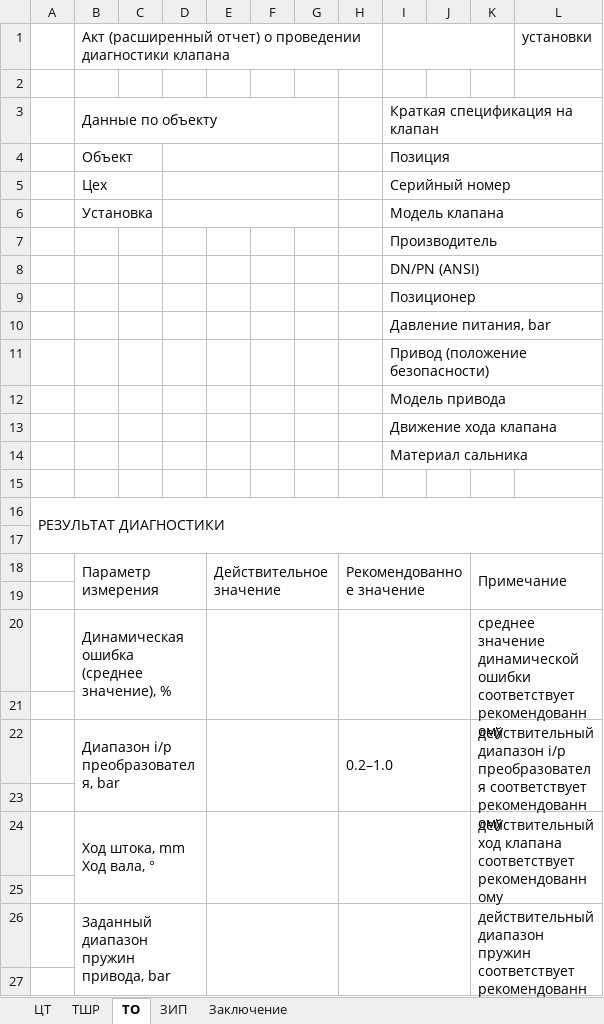
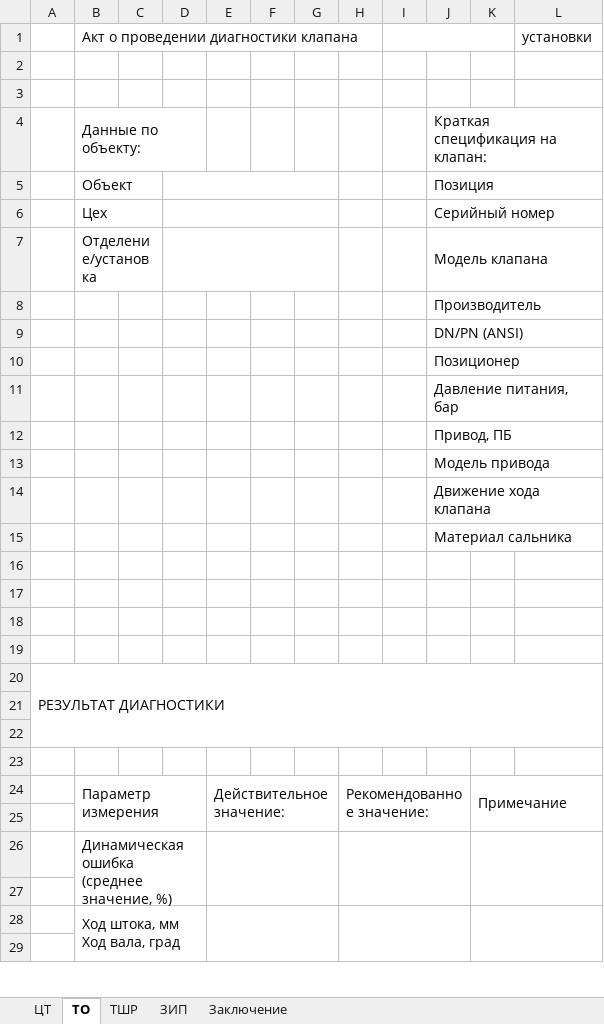
Before and after one commit to Rekvim/MpiSki, an Excel workbook: Reports/SKI_C_CVT.xlsx, sheet ТО, drawn as a sheet; only a part is shown; values as stored, in another font and other column widths than the file's, no cell formats; removed rows and columns are numbered as before the commit, all else as after; ↵ is a line break in a cell; the diff covers the shown part only; the diff names each change by its address in the sheet, - before the commit and + after, or states it on an @@ line.

```diff
--- a/Reports/SKI_C_CVT.xlsx (sheet ТО)
+++ b/Reports/SKI_C_CVT.xlsx (sheet ТО)
@@ sheet tab order changed: ЦТ | ТО | ТШР | ЗИП | Заключение @@
+column I, empty
-column J, empty
-B1: Акт (расширенный отчет) о проведении…
+B1: Акт о проведении…
-I1:K1 merged
+row 3: (empty)
-B4: Данные по объекту
+B4: Данные по объекту:
-B3:G3 merged
+B4:D4 merged
-J4: Краткая спецификация на клапан
+J4: Краткая спецификация на клапан:
-B7: Установка
+B7: Отделение/установка
-J11: Давление питания, bar
+J11: Давление питания, бар
-J12: Привод (положение безопасности)
+J12: Привод, ПБ
+row 17: (empty)
+row 18: (empty)
+row 19: (empty)
-A16:L17 merged
+A20:L22 merged
-row 18:  | Параметр измерения |  |  | Действительное значение |  |  | Рекомендованное значение |  |  | Примечание
-row 20:  | Динамическая ошибка ↵ (среднее значение), % |  |  |  |  |  |  |  |  | среднее значение динамической ошибки соответствует рекомендованному
-row 22:  | Диапазон i/p преобразователя, bar |  |  |  |  |  | 0.2–1.0 |  |  | действительный диапазон i/p преобразователя соответствует рекомендованному
+row 24:  | Параметр измерения |  |  | Действительное значение: |  |  | Рекомендованное значение: |  |  | Примечание
-row 24:  | Ход штока, mm ↵ Ход вала, ° |  |  |  |  |  |  |  |  | действительный ход клапана соответствует рекомендованному
+row 26:  | Динамическая ошибка ↵ (среднее значение, %)
-row 26:  | Заданный диапазон пружин ↵ привода, bar |  |  |  |  |  |  |  |  | действительный диапазон пружин соответствует рекомендованному
+row 28:  | Ход штока, мм ↵ Ход вала, град
```
Also changed, not shown: 8 added rows, 1 removed row, 8 edited cells and merged cells elsewhere in this sheet, sheet ЦТ, sheet ТШР, cell formats, formulas that keep their value, Reports/SKI_B_CVT.xlsx, Reports/SKI_B_SACVT.xlsx, 12 other files.
